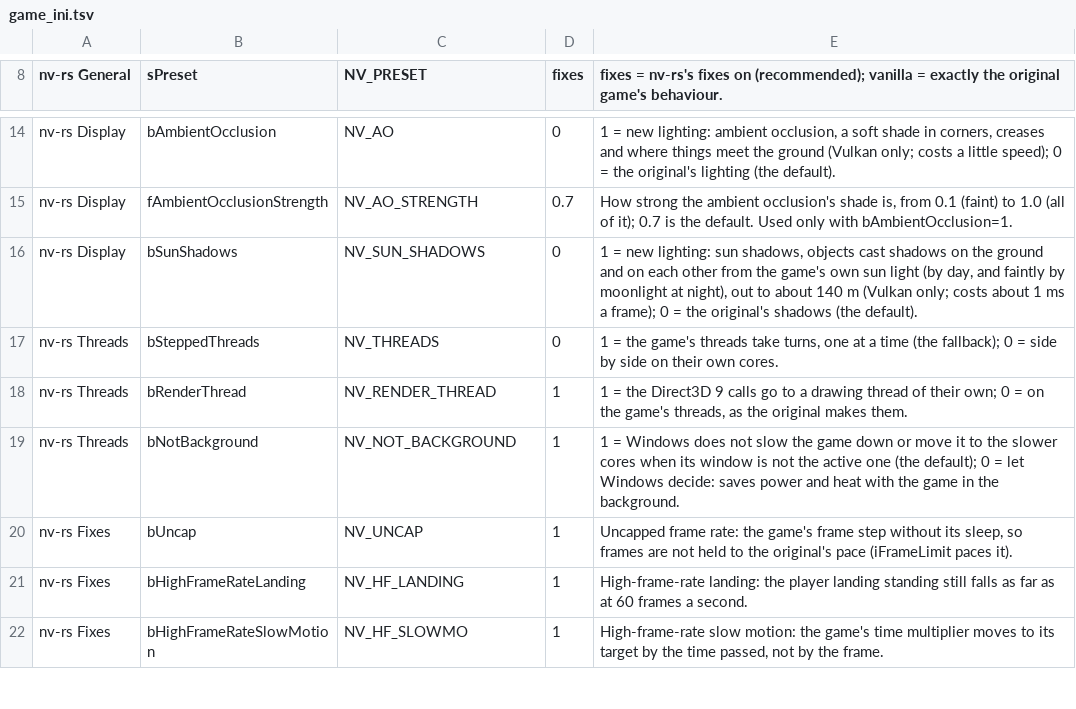
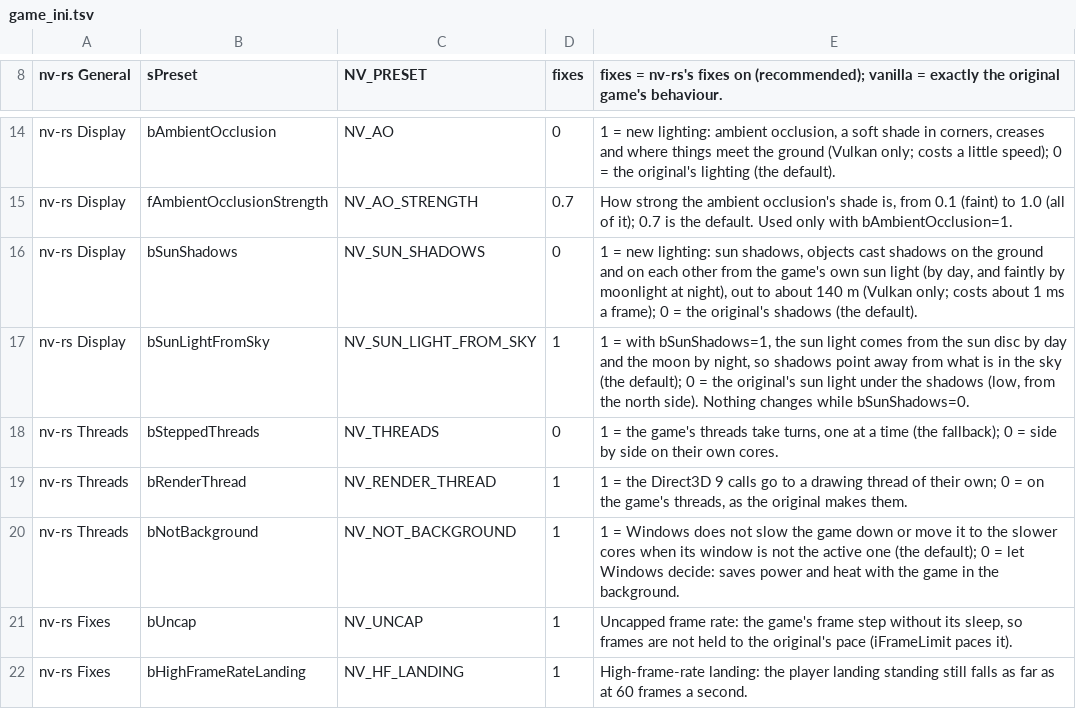
Before and after one commit to slaterain/nv-rs, a TSV file: crates/host/data/game_ini.tsv, drawn as a sheet; only a part is shown, gaps mark what is left out; the shorter side is filled out with more unchanged rows.

```diff
--- a/crates/host/data/game_ini.tsv
+++ b/crates/host/data/game_ini.tsv
@@ -16,2 +16,3 @@ nv-rs Display	fAmbientOcclusionStrength	NV_AO_STRENGTH	0.7	How strong the ambien
 nv-rs Display	bSunShadows	NV_SUN_SHADOWS	0	1 = new lighting: sun shadows, objects cast shadows on the ground and on each other from the game's own sun light (by day, and faintly by moonlight at night), out to about 140 m (Vulkan only; costs about 1 ms a frame); 0 = the original's shadows (the default).
+nv-rs Display	bSunLightFromSky	NV_SUN_LIGHT_FROM_SKY	1	1 = with bSunShadows=1, the sun light comes from the sun disc by day and the moon by night, so shadows point away from what is in the sky (the default); 0 = the original's sun light under the shadows (low, from the north side). Nothing changes while bSunShadows=0.
 nv-rs Threads	bSteppedThreads	NV_THREADS	0	1 = the game's threads take turns, one at a time (the fallback); 0 = side by side on their own cores.
```
Also changed, not shown: 10 other files.
